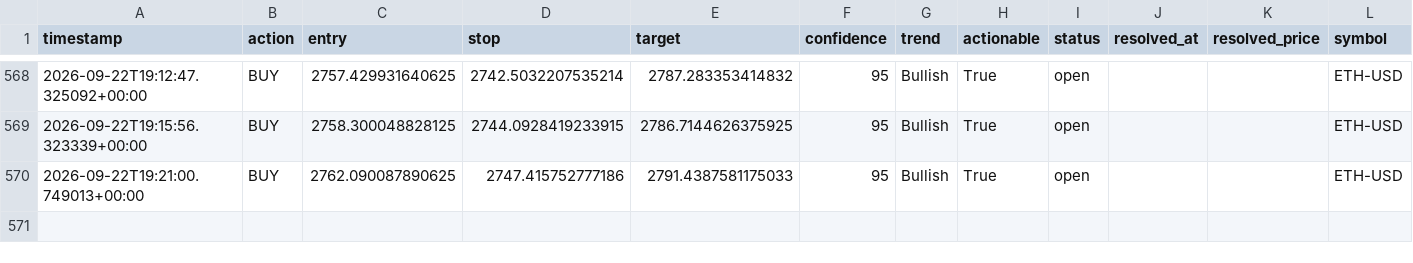
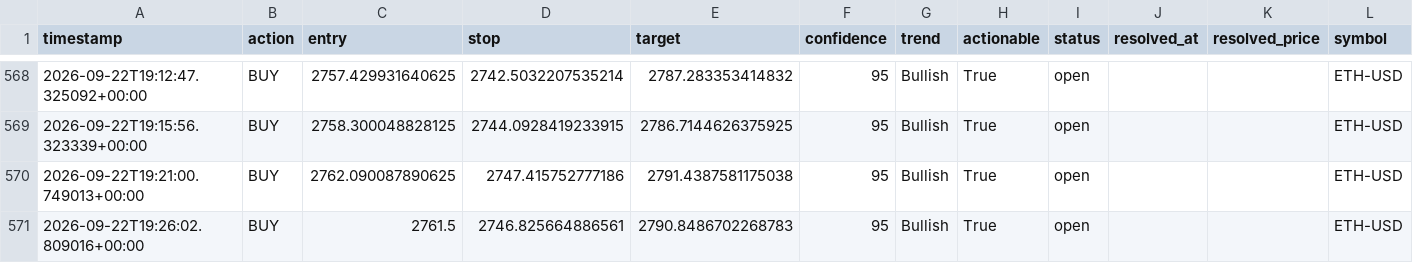
Before and after one commit to wyethmontz/trade-anything, a CSV file: data/signal_log.csv, drawn as a sheet; only a part is shown, gaps mark what is left out.

```diff
--- a/data/signal_log.csv
+++ b/data/signal_log.csv
@@ -569,2 +569,3 @@ timestamp,action,entry,stop,target,confidence,trend,actionable,status,resolved_a
 2026-09-22T19:15:56.323339+00:00,BUY,2758.300048828125,2744.0928419233915,2786.7144626375925,95,Bullish,True,open,,,ETH-USD
-2026-09-22T19:21:00.749013+00:00,BUY,2762.090087890625,2747.415752777186,2791.4387581175033,95,Bullish,True,open,,,ETH-USD
+2026-09-22T19:21:00.749013+00:00,BUY,2762.090087890625,2747.415752777186,2791.4387581175038,95,Bullish,True,open,,,ETH-USD
+2026-09-22T19:26:02.809016+00:00,BUY,2761.5,2746.825664886561,2790.8486702268783,95,Bullish,True,open,,,ETH-USD
```
